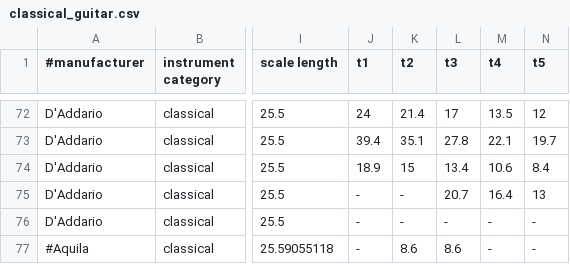
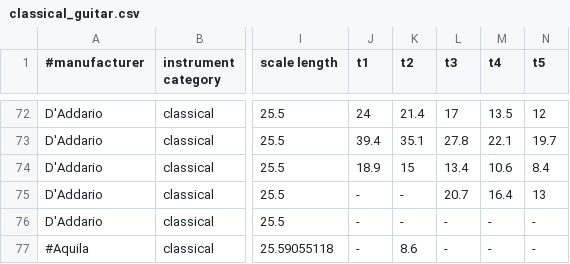
Before and after one commit to haisamido/organology, a CSV file: sources/daadario/classical_guitar.csv, drawn as a sheet; only a part is shown, gaps mark what is left out; the diff names each change by its address in the sheet, - before the commit and + after, or states it on an @@ line.

Commit message:
minor update

```diff
--- a/sources/daadario/classical_guitar.csv
+++ b/sources/daadario/classical_guitar.csv
-L77 (t3): 8.6
+L77 (t3): -
```
